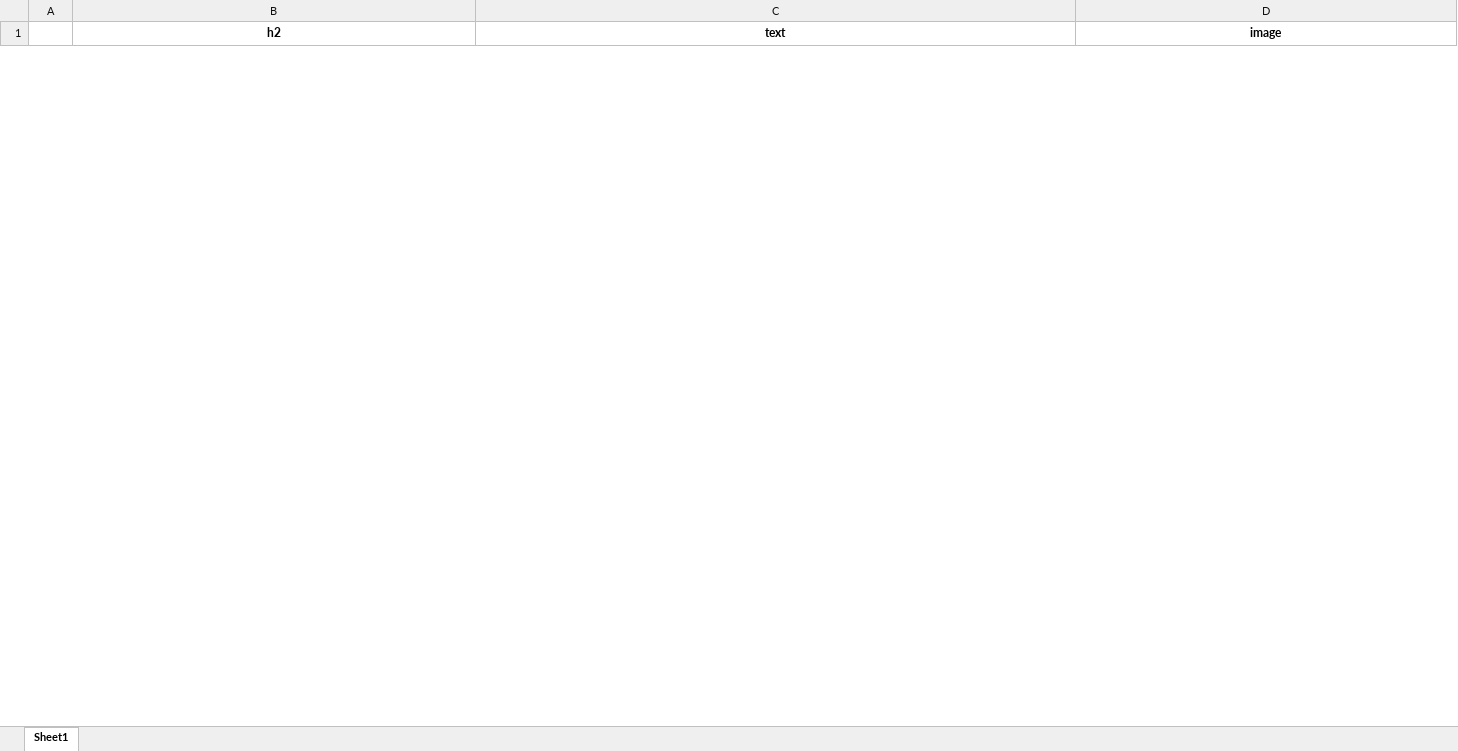
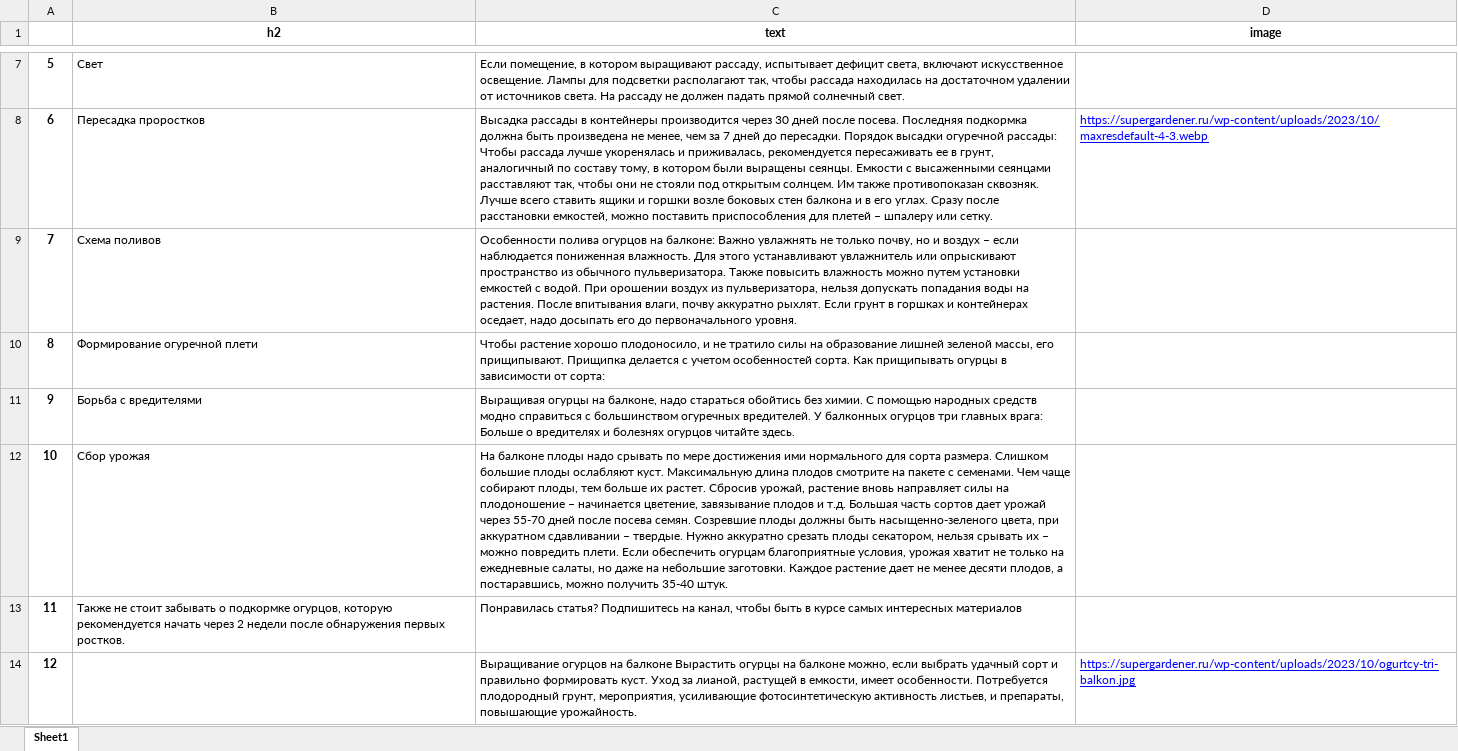
Before and after one commit to Ivan-Zhdanov/vkus_multi, an Excel workbook: 1.xlsx, sheet Sheet1, drawn as a sheet; only a part is shown, gaps mark what is left out; values as stored, in another font and other column widths than the file's, no borders; the diff covers the shown part only; the diff names each change by its address in the sheet, - before the commit and + after, or states it on an @@ line.

Commit message:
Поменял местами, чтобы в консоли выводилась более понятный массив с которым работаем

```diff
--- a/1.xlsx (sheet Sheet1)
+++ b/1.xlsx (sheet Sheet1)
+row 7: 5 | Свет | Если помещение, в котором выращивают рассаду, испытывает дефицит света, включают искусственное освещение. Лампы для подсветки располагают так, чтобы рассада находилась на достаточном удалении от источников света. На рассаду не должен падать прямой солнечный свет.
+row 8: 6 | Пересадка проростков | Высадка рассады в контейнеры производится через 30 дней после посева. Последняя подкормка должна быть произведена не менее, чем за 7 дней до пересадки. Порядок высадки огуречной рассады: Чтобы рассада лучше укоренялась и приживалась, рекомендуется пересаживать ее в грунт, аналогичный по составу тому, в котором были выращены сеянцы. Емкости с высаженными сеянцами расставляют так, чтобы они не стояли под открытым солнцем. Им также противопоказан сквозняк. Лучше всего ставить ящики и горшки возле боковых стен балкона и в его углах. Сразу после расстановки емкостей, можно поставить приспособления для плетей – шпалеру или сетку. | https://supergardener.ru/wp-content/uploads/2023/10/maxresdefault-4-3.webp
+row 9: 7 | Схема поливов | Особенности полива огурцов на балконе: Важно увлажнять не только почву, но и воздух – если наблюдается пониженная влажность. Для этого устанавливают увлажнитель или опрыскивают пространство из обычного пульверизатора. Также повысить влажность можно путем установки емкостей с водой. При орошении воздух из пульверизатора, нельзя допускать попадания воды на растения. После впитывания влаги, почву аккуратно рыхлят. Если грунт в горшках и контейнерах оседает, надо досыпать его до первоначального уровня.
+row 10: 8 | Формирование огуречной плети | Чтобы растение хорошо плодоносило, и не тратило силы на образование лишней зеленой массы, его прищипывают. Прищипка делается с учетом особенностей сорта. Как прищипывать огурцы в зависимости от сорта:
+row 11: 9 | Борьба с вредителями | Выращивая огурцы на балконе, надо стараться обойтись без химии. С помощью народных средств модно справиться с большинством огуречных вредителей. У балконных огурцов три главных врага: Больше о вредителях и болезнях огурцов читайте здесь.
+row 12: 10 | Сбор урожая | На балконе плоды надо срывать по мере достижения ими нормального для сорта размера. Слишком большие плоды ослабляют куст. Максимальную длина плодов смотрите на пакете с семенами. Чем чаще собирают плоды, тем больше их растет. Сбросив урожай, растение вновь направляет силы на плодоношение – начинается цветение, завязывание плодов и т.д. Большая часть сортов дает урожай через 55-70 дней после посева семян. Созревшие плоды должны быть насыщенно-зеленого цвета, при аккуратном сдавливании – твердые. Нужно аккуратно срезать плоды секатором, нельзя срывать их – можно повредить плети. Если обеспечить огурцам благоприятные условия, урожая хватит не только на ежедневные салаты, но даже на небольшие заготовки. Каждое растение дает не менее десяти плодов, а постаравшись, можно получить 35-40 штук.
+row 13: 11 | Также не стоит забывать о подкормке огурцов, которую рекомендуется начать через 2 недели после обнаружения первых ростков. | Понравилась статья? Подпишитесь на канал, чтобы быть в курсе самых интересных материалов
+row 14: 12 |  | Выращивание огурцов на балконе Вырастить огурцы на балконе можно, если выбрать удачный сорт и правильно формировать куст. Уход за лианой, растущей в емкости, имеет особенности. Потребуется плодородный грунт, мероприятия, усиливающие фотосинтетическую активность листьев, и препараты, повышающие урожайность. | https://supergardener.ru/wp-content/uploads/2023/10/ogurtcy-tri-balkon.jpg
```
Also changed, not shown: 14 added rows and 11 removed rows elsewhere in this sheet, API_KEYS.xlsx, 3 other files.
